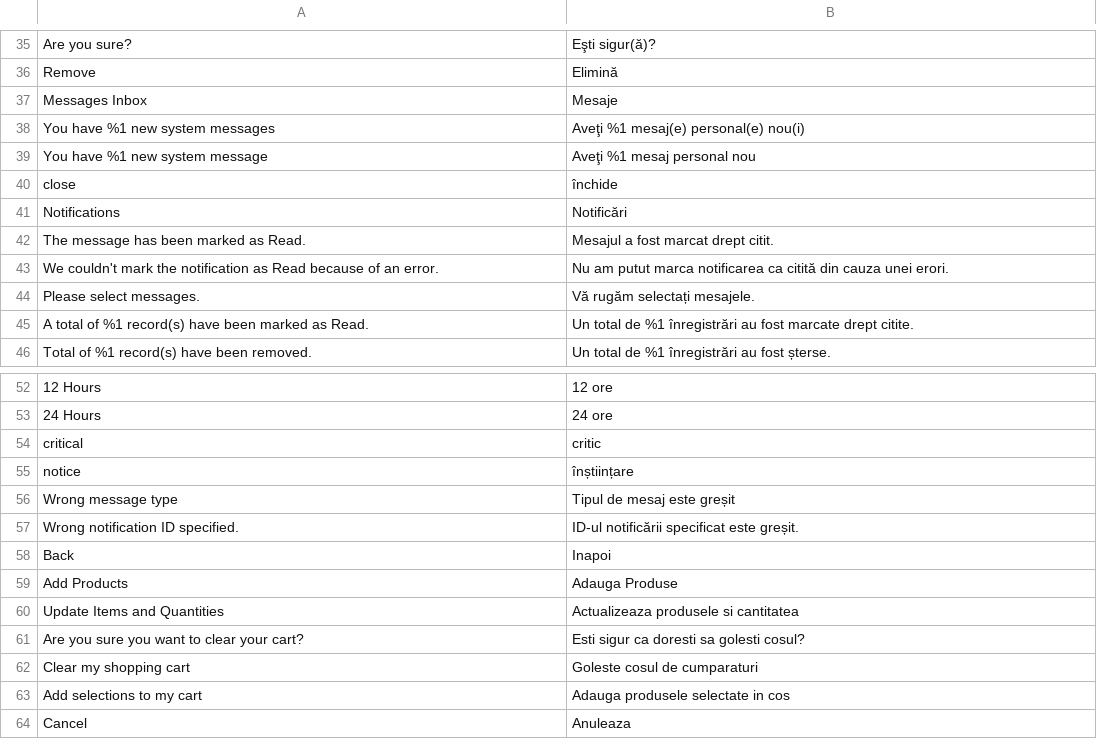
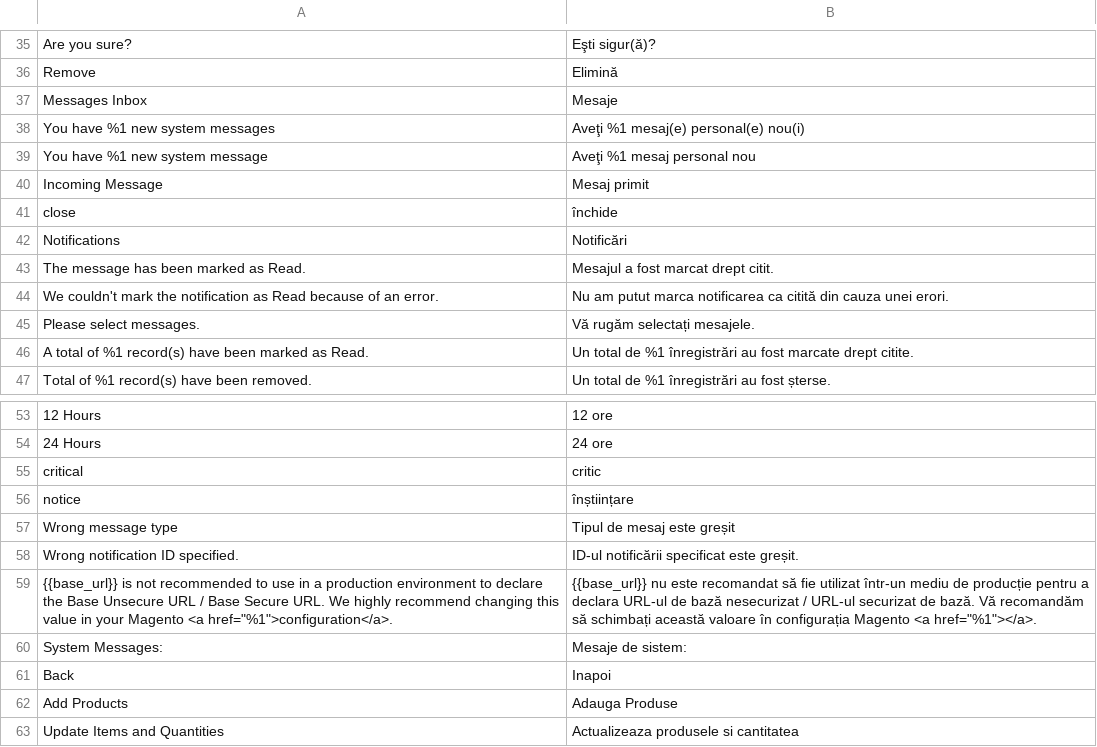
Before and after one commit to magento-l10n/language-ro_RO, a CSV file: ro_RO.csv, drawn as a sheet; only a part is shown, gaps mark what is left out; the shorter side is filled out with more unchanged rows.

Commit message:
Updating translations from Crowdin.

```diff
--- a/ro_RO.csv
+++ b/ro_RO.csv
@@ -39,2 +39,3 @@ Remove,Elimină
 "You have %1 new system message","Aveţi %1 mesaj personal nou"
+"Incoming Message","Mesaj primit"
 close,închide
@@ -57,2 +58,4 @@ notice,înștiințare
 "Wrong notification ID specified.","ID-ul notificării specificat este greșit."
+"{{base_url}} is not recommended to use in a production environment to declare the Base Unsecure URL / Base Secure URL. We highly recommend changing this value in your Magento <a href=""%1"">configuration</a>.","{{base_url}} nu este recomandat să fie utilizat într-un mediu de producție pentru a declara URL-ul de bază nesecurizat / URL-ul securizat de bază. Vă recomandăm să schimbați această valoare în configurația Magento <a href=""%1""></a>."
+"System Messages:","Mesaje de sistem:"
 Back,Inapoi
```
Also changed, not shown: 1 other file.
